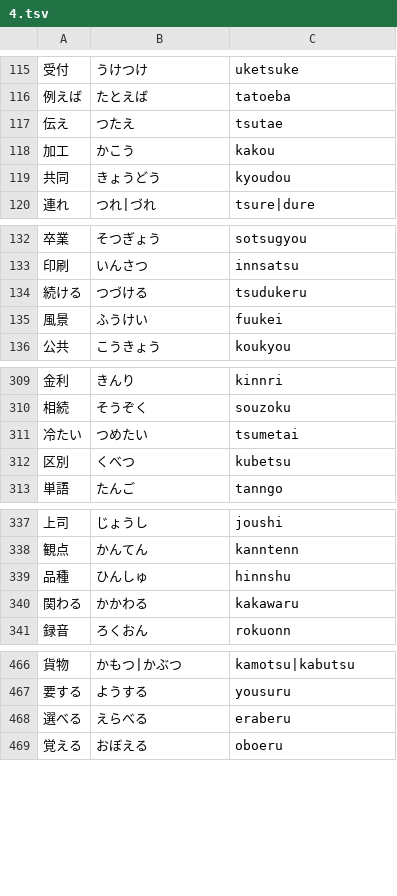
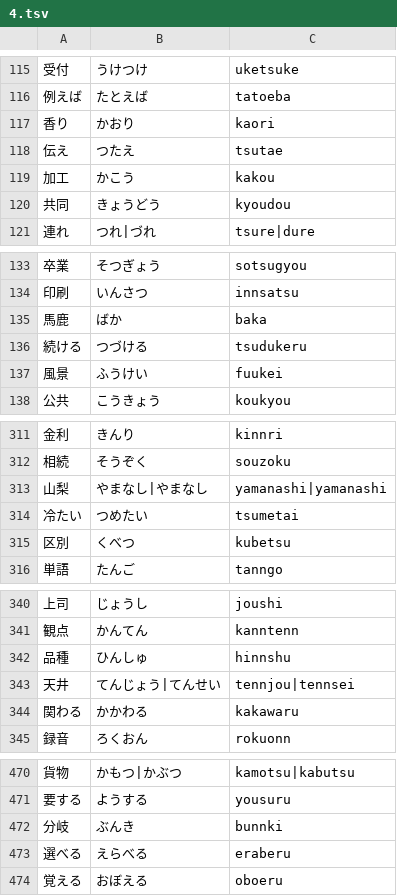
Before and after one commit to marmooo/kanji-typing, a TSV file: docs/data/4.tsv, drawn as a sheet; only a part is shown, gaps mark what is left out; the diff covers the shown part only.

```diff
--- a/docs/data/4.tsv
+++ b/docs/data/4.tsv
@@ -116,2 +116,3 @@
 例えば	たとえば	tatoeba
+香り	かおり	kaori
 伝え	つたえ	tsutae
@@ -133,2 +134,3 @@
 印刷	いんさつ	innsatsu
+馬鹿	ばか	baka
 続ける	つづける	tsudukeru
@@ -310,2 +312,3 @@
 相続	そうぞく	souzoku
+山梨	やまなし|やまなし	yamanashi|yamanashi
 冷たい	つめたい	tsumetai
@@ -339,2 +342,3 @@
 品種	ひんしゅ	hinnshu
+天井	てんじょう|てんせい	tennjou|tennsei
 関わる	かかわる	kakawaru
@@ -467,2 +471,3 @@
 要する	ようする	yousuru
+分岐	ぶんき	bunnki
 選べる	えらべる	eraberu
```
Also changed, not shown: 24 added rows elsewhere in this file, docs/data/6.tsv, docs/data/7.tsv, 23 other files.
